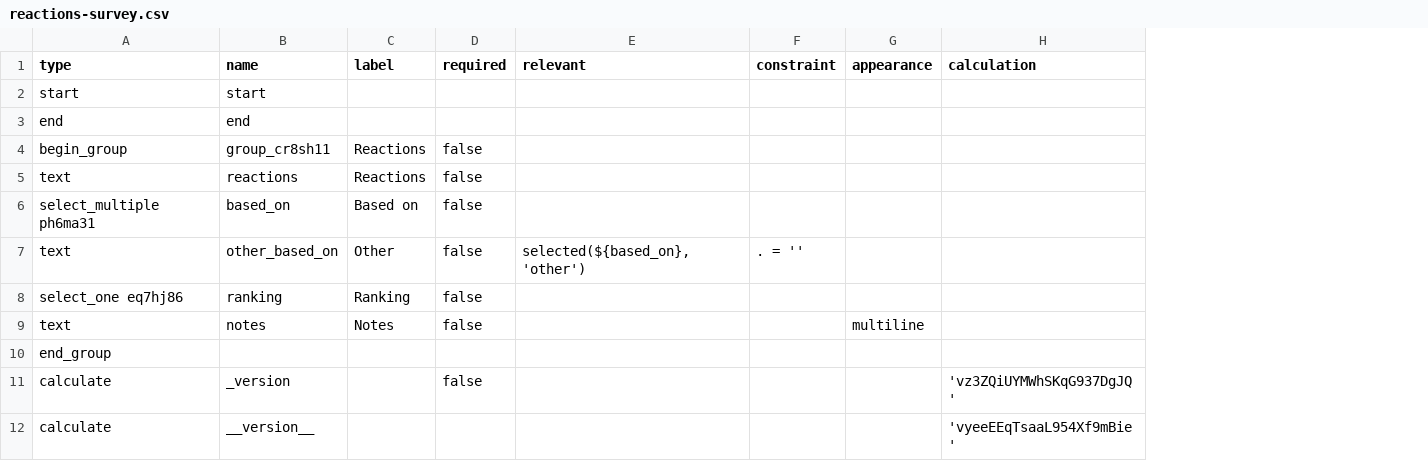
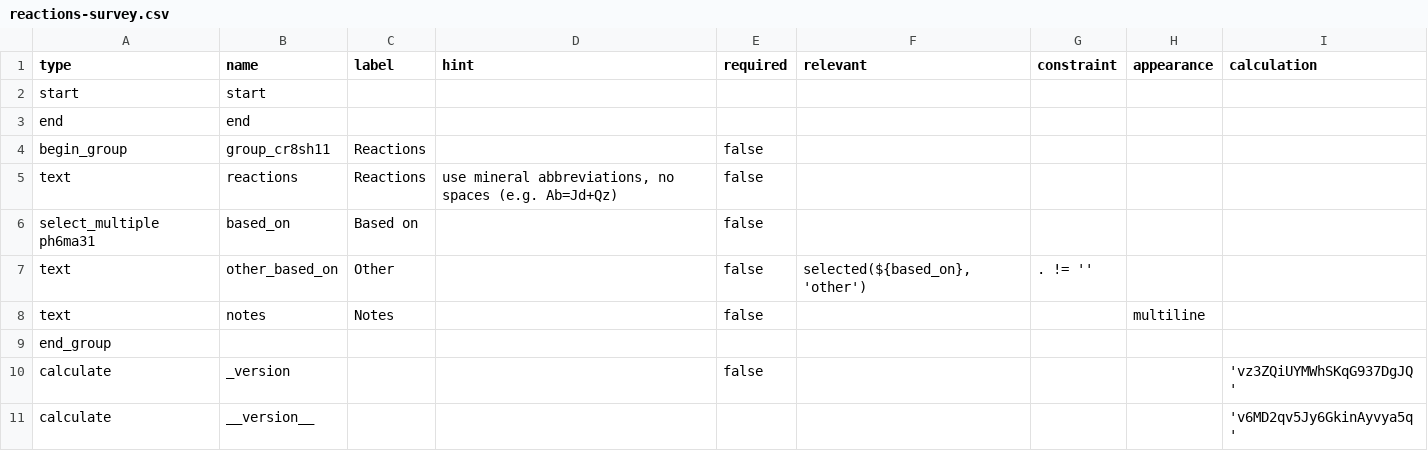
Before and after one commit to StraboSpot/strabo-mobile, a CSV file: www/app/data-models/pet/reactions-survey.csv, drawn as a sheet; removed rows and columns are numbered as before the commit, all else as after; the diff names each change by its address in the sheet, - before the commit and + after, or states it on an @@ line.

Commit message:
Pet: Updated Reactions form

```diff
--- a/www/app/data-models/pet/reactions-survey.csv
+++ b/www/app/data-models/pet/reactions-survey.csv
+column D (hint), row 5: use mineral abbreviations, no spaces (e.g. Ab=Jd+Qz)
-G7 (constraint): . = ''
+G7 (constraint): . != ''
-row 8: select_one eq7hj86 | ranking | Ranking | false
-I11 (calculation): 'vyeeEEqTsaaL954Xf9mBie'
+I11 (calculation): 'v6MD2qv5Jy6GkinAyvya5q'
```
Also changed, not shown: 1 other file.
